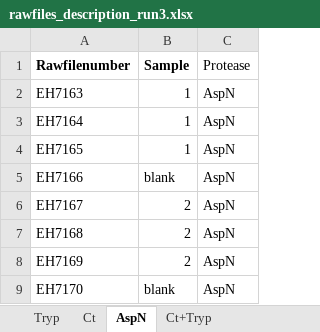
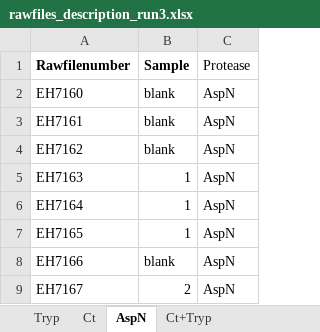
Before and after one commit to csi-greifflab/Systematic-benchmarking-of-mass-spectrometry-based-antibody-sequencing-reveals-methodological-biases, an Excel workbook: metadata/rawfiles_description_run3.xlsx, sheet AspN, drawn as a sheet; only a part is shown; the shorter side is filled out with more unchanged rows; values as stored, in another font and other column widths than the file's, no borders; the diff names each change by its address in the sheet, - before the commit and + after, or states it on an @@ line.

Commit message:
add missing blanks files to the annotation

```diff
--- a/metadata/rawfiles_description_run3.xlsx (sheet AspN)
+++ b/metadata/rawfiles_description_run3.xlsx (sheet AspN)
+row 2: EH7160 | blank | AspN
+row 3: EH7161 | blank | AspN
+row 4: EH7162 | blank | AspN
```
Also changed, not shown: metadata/rawfiles_description_run1.xlsx, 1 other file.
